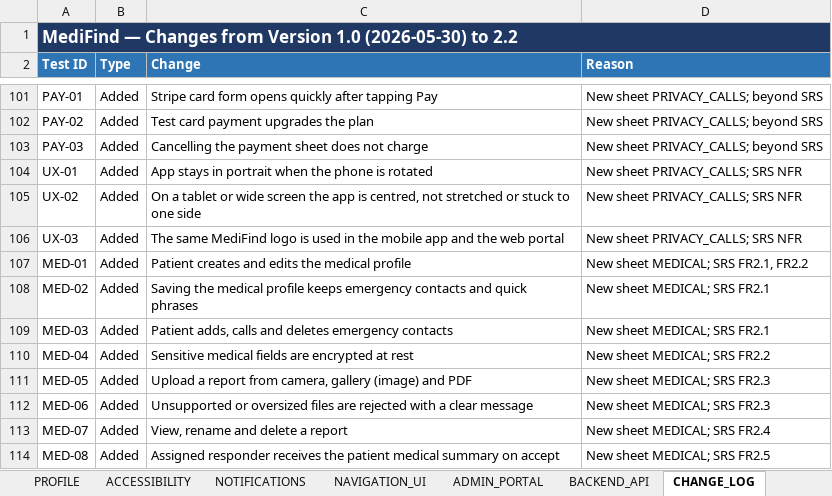
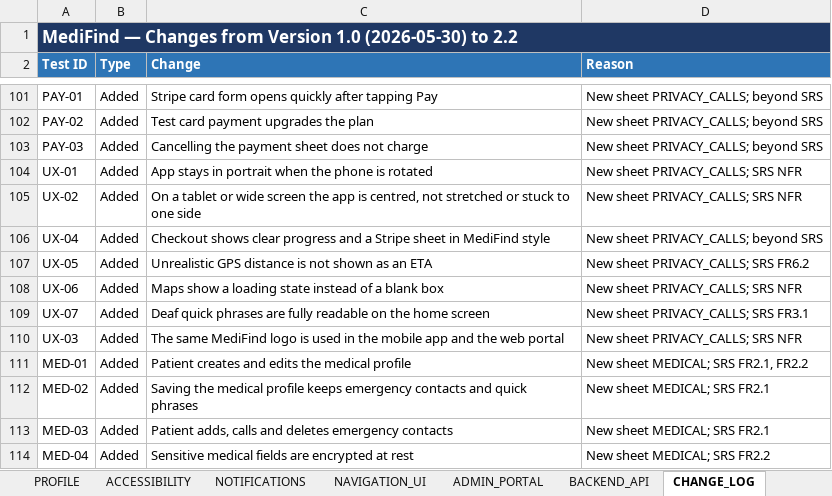
Before and after one commit to shehryar-ahmed44172/MediFind_FYP_Project, an Excel workbook: MediFind_Test_Requirements_v2.xlsx, sheet CHANGE_LOG, drawn as a sheet; only a part is shown, gaps mark what is left out; the shorter side is filled out with more unchanged rows; values as stored, in another font and other column widths than the file's, no borders; the diff names each change by its address in the sheet, - before the commit and + after, or states it on an @@ line.

```diff
--- a/MediFind_Test_Requirements_v2.xlsx (sheet CHANGE_LOG)
+++ b/MediFind_Test_Requirements_v2.xlsx (sheet CHANGE_LOG)
+row 106: UX-04 | Added | Checkout shows clear progress and a Stripe sheet in MediFind style | New sheet PRIVACY_CALLS; beyond SRS
+row 107: UX-05 | Added | Unrealistic GPS distance is not shown as an ETA | New sheet PRIVACY_CALLS; SRS FR6.2
+row 108: UX-06 | Added | Maps show a loading state instead of a blank box | New sheet PRIVACY_CALLS; SRS NFR
+row 109: UX-07 | Added | Deaf quick phrases are fully readable on the home screen | New sheet PRIVACY_CALLS; SRS FR3.1
```
Also changed, not shown: sheet SRS_TRACEABILITY, sheet PRIVACY_CALLS, sheet SUMMARY.
